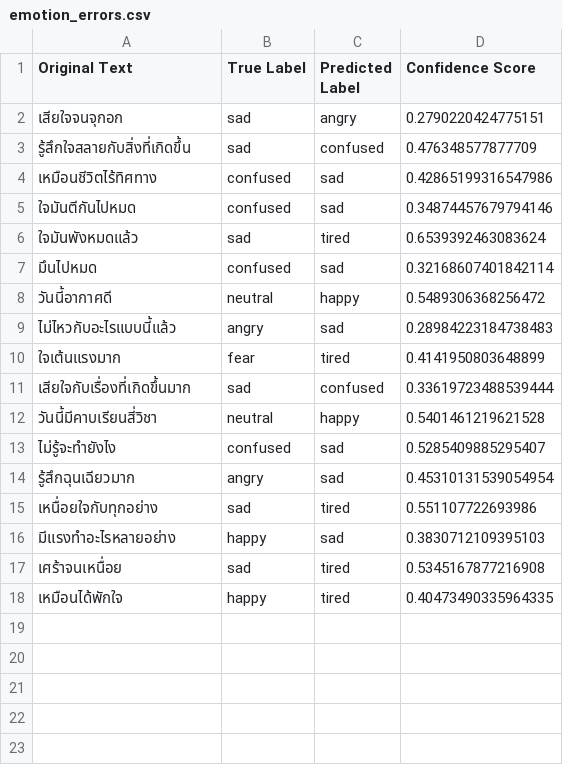
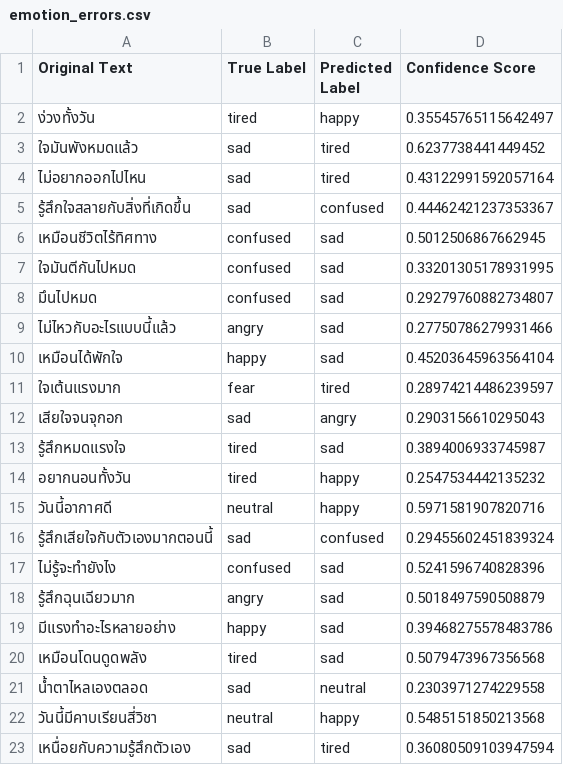
Before and after one commit to meen04045-hash/liff-app, a CSV file: evaluation/error_analysis/emotion_errors.csv, drawn as a sheet.

```diff
--- a/evaluation/error_analysis/emotion_errors.csv
+++ b/evaluation/error_analysis/emotion_errors.csv
@@ -1,18 +1,23 @@
 Original Text,True Label,Predicted Label,Confidence Score
-เสียใจจนจุกอก,sad,angry,0.2790220424775151
-รู้สึกใจสลายกับสิ่งที่เกิดขึ้น,sad,confused,0.476348577877709
-เหมือนชีวิตไร้ทิศทาง,confused,sad,0.42865199316547986
-ใจมันตีกันไปหมด,confused,sad,0.34874457679794146
-ใจมันพังหมดแล้ว,sad,tired,0.6539392463083624
-มึนไปหมด,confused,sad,0.32168607401842114
-วันนี้อากาศดี,neutral,happy,0.5489306368256472
-ไม่ไหวกับอะไรแบบนี้แล้ว,angry,sad,0.28984223184738483
-ใจเต้นแรงมาก,fear,tired,0.4141950803648899
-เสียใจกับเรื่องที่เกิดขึ้นมาก,sad,confused,0.33619723488539444
-วันนี้มีคาบเรียนสี่วิชา,neutral,happy,0.5401461219621528
-ไม่รู้จะทำยังไง,confused,sad,0.5285409885295407
-รู้สึกฉุนเฉียวมาก,angry,sad,0.45310131539054954
-เหนื่อยใจกับทุกอย่าง,sad,tired,0.551107722693986
-มีแรงทำอะไรหลายอย่าง,happy,sad,0.3830712109395103
-เศร้าจนเหนื่อย,sad,tired,0.5345167877216908
-เหมือนได้พักใจ,happy,tired,0.40473490335964335
+ง่วงทั้งวัน,tired,happy,0.35545765115642497
+ใจมันพังหมดแล้ว,sad,tired,0.6237738441449452
+ไม่อยากออกไปไหน,sad,tired,0.43122991592057164
+รู้สึกใจสลายกับสิ่งที่เกิดขึ้น,sad,confused,0.44462421237353367
+เหมือนชีวิตไร้ทิศทาง,confused,sad,0.5012506867662945
+ใจมันตีกันไปหมด,confused,sad,0.33201305178931995
+มึนไปหมด,confused,sad,0.29279760882734807
+ไม่ไหวกับอะไรแบบนี้แล้ว,angry,sad,0.27750786279931466
+เหมือนได้พักใจ,happy,sad,0.45203645963564104
+ใจเต้นแรงมาก,fear,tired,0.28974214486239597
+เสียใจจนจุกอก,sad,angry,0.2903156610295043
+รู้สึกหมดแรงใจ,tired,sad,0.3894006933745987
+อยากนอนทั้งวัน,tired,happy,0.2547534442135232
+วันนี้อากาศดี,neutral,happy,0.5971581907820716
+รู้สึกเสียใจกับตัวเองมากตอนนี้,sad,confused,0.29455602451839324
+ไม่รู้จะทำยังไง,confused,sad,0.5241596740828396
+รู้สึกฉุนเฉียวมาก,angry,sad,0.5018497590508879
+มีแรงทำอะไรหลายอย่าง,happy,sad,0.39468275578483786
+เหมือนโดนดูดพลัง,tired,sad,0.5079473967356568
+น้ำตาไหลเองตลอด,sad,neutral,0.2303971274229558
+วันนี้มีคาบเรียนสี่วิชา,neutral,happy,0.5485151850213568
+เหนื่อยกับความรู้สึกตัวเอง,sad,tired,0.36080509103947594
```
Also changed, not shown: evaluation/error_analysis/conversation_style_errors.csv, 25 other files.
